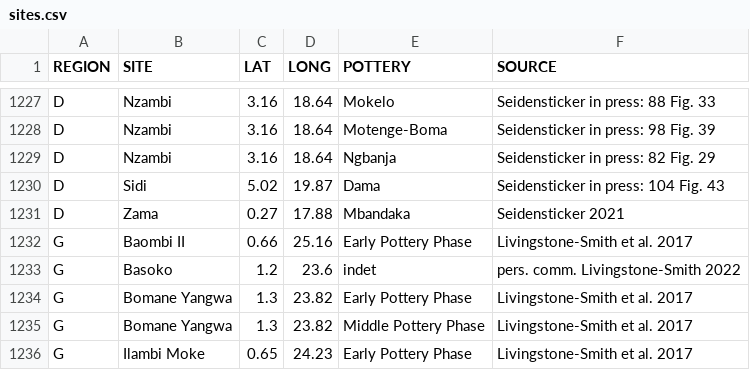
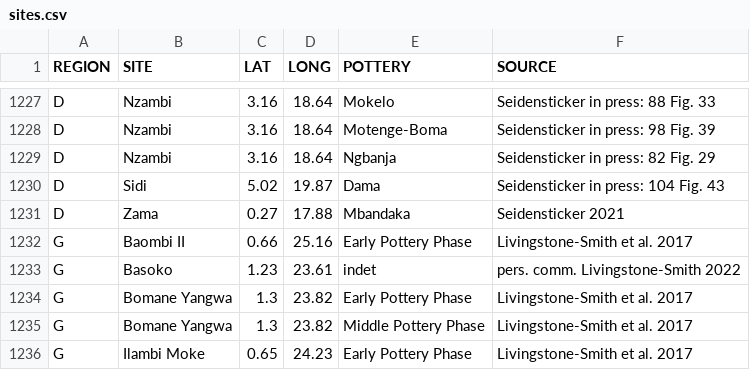
Before and after one commit to dirkseidensticker/aSCAC, a CSV file: sites.csv, drawn as a sheet; only a part is shown, gaps mark what is left out.

Commit message:
refined coords for Basoko

```diff
--- a/sites.csv
+++ b/sites.csv
@@ -1232,3 +1232,3 @@
 "G","Baombi II",0.66,25.16,"Early Pottery Phase","Livingstone-Smith et al. 2017"
-"G","Basoko",1.2,23.6,"indet","pers. comm. Livingstone-Smith 2022"
+"G","Basoko",1.23,23.61,"indet","pers. comm. Livingstone-Smith 2022"
 "G","Bomane Yangwa",1.3,23.82,"Early Pottery Phase","Livingstone-Smith et al. 2017"
```
